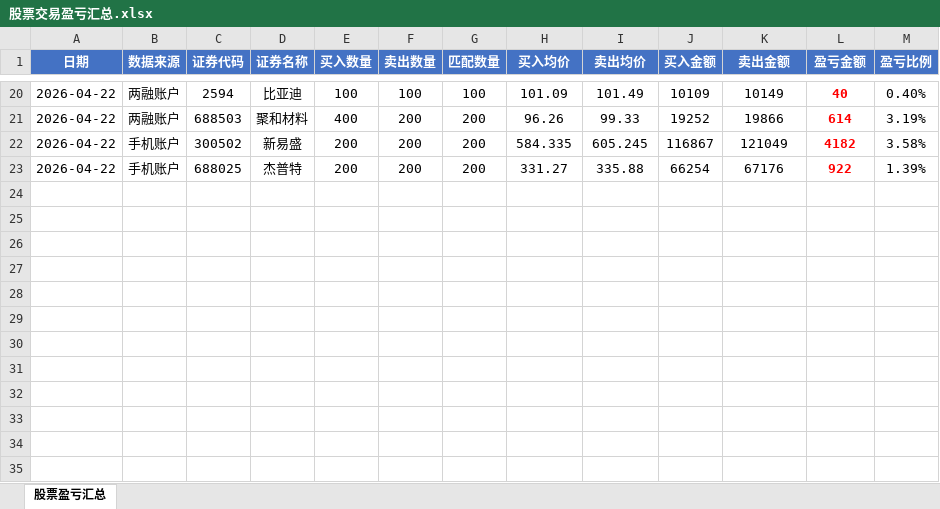
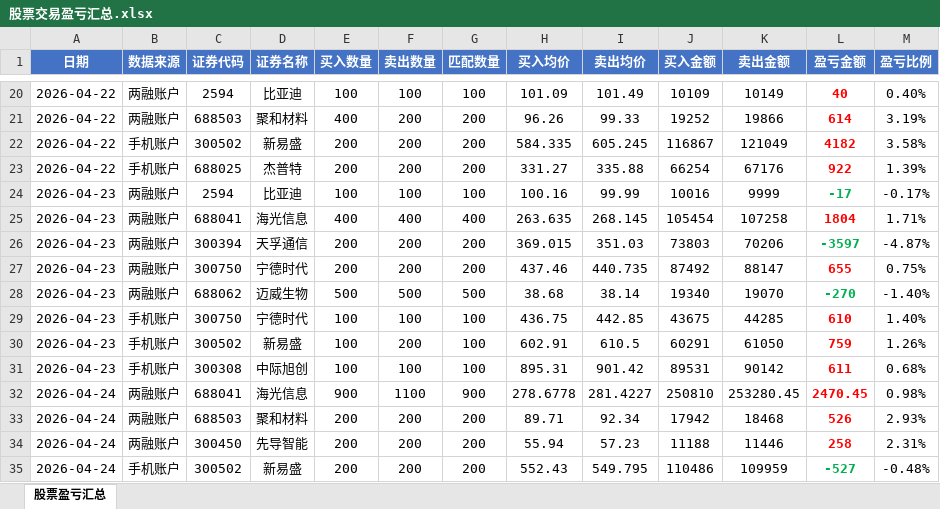
Before and after one commit to ooojedyooo/short-term-trading, an Excel workbook: 股票交易盈亏汇总.xlsx, sheet 股票盈亏汇总, drawn as a sheet; only a part is shown, gaps mark what is left out; values as stored, in another font and other column widths than the file's, no borders; the diff names each change by its address in the sheet, - before the commit and + after, or states it on an @@ line.

```diff
--- a/股票交易盈亏汇总.xlsx (sheet 股票盈亏汇总)
+++ b/股票交易盈亏汇总.xlsx (sheet 股票盈亏汇总)
+row 24: 2026-04-23 | 两融账户 | 2594 | 比亚迪 | 100 | 100 | 100 | 100.16 | 99.99 | 10016 | 9999 | -17 | -0.17%
+row 25: 2026-04-23 | 两融账户 | 688041 | 海光信息 | 400 | 400 | 400 | 263.635 | 268.145 | 105454 | 107258 | 1804 | 1.71%
+row 26: 2026-04-23 | 两融账户 | 300394 | 天孚通信 | 200 | 200 | 200 | 369.015 | 351.03 | 73803 | 70206 | -3597 | -4.87%
+row 27: 2026-04-23 | 两融账户 | 300750 | 宁德时代 | 200 | 200 | 200 | 437.46 | 440.735 | 87492 | 88147 | 655 | 0.75%
+row 28: 2026-04-23 | 两融账户 | 688062 | 迈威生物 | 500 | 500 | 500 | 38.68 | 38.14 | 19340 | 19070 | -270 | -1.40%
+row 29: 2026-04-23 | 手机账户 | 300750 | 宁德时代 | 100 | 100 | 100 | 436.75 | 442.85 | 43675 | 44285 | 610 | 1.40%
+row 30: 2026-04-23 | 手机账户 | 300502 | 新易盛 | 100 | 200 | 100 | 602.91 | 610.5 | 60291 | 61050 | 759 | 1.26%
+row 31: 2026-04-23 | 手机账户 | 300308 | 中际旭创 | 100 | 100 | 100 | 895.31 | 901.42 | 89531 | 90142 | 611 | 0.68%
+row 32: 2026-04-24 | 两融账户 | 688041 | 海光信息 | 900 | 1100 | 900 | 278.6778 | 281.4227 | 250810 | 253280.45 | 2470.45 | 0.98%
+row 33: 2026-04-24 | 两融账户 | 688503 | 聚和材料 | 200 | 200 | 200 | 89.71 | 92.34 | 17942 | 18468 | 526 | 2.93%
+row 34: 2026-04-24 | 两融账户 | 300450 | 先导智能 | 200 | 200 | 200 | 55.94 | 57.23 | 11188 | 11446 | 258 | 2.31%
+row 35: 2026-04-24 | 手机账户 | 300502 | 新易盛 | 200 | 200 | 200 | 552.43 | 549.795 | 110486 | 109959 | -527 | -0.48%
```
Also changed, not shown: 11 other files.
